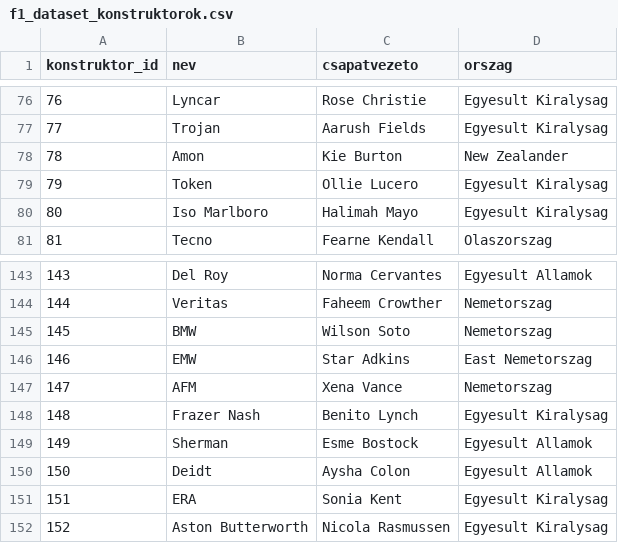
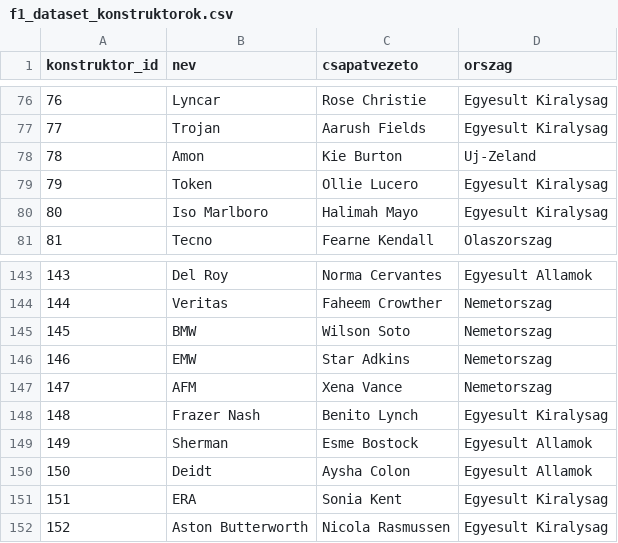
Before and after one commit to MrHumanRebel/sze_adatbazis_kezeles, a CSV file: formula_1/dataset/f1_dataset_konstruktorok.csv, drawn as a sheet; only a part is shown, gaps mark what is left out.

Commit message:
fix(f1): fix country names in constructor dataset

```diff
--- a/formula_1/dataset/f1_dataset_konstruktorok.csv
+++ b/formula_1/dataset/f1_dataset_konstruktorok.csv
@@ -77,3 +77,3 @@ konstruktor_id,nev,csapatvezeto,orszag
 77,Trojan,Aarush Fields,Egyesult Kiralysag
-78,Amon,Kie Burton,New Zealander
+78,Amon,Kie Burton,Uj-Zeland
 79,Token,Ollie Lucero,Egyesult Kiralysag
@@ -145,3 +145,3 @@ konstruktor_id,nev,csapatvezeto,orszag
 145,BMW,Wilson Soto,Nemetorszag
-146,EMW,Star Adkins,East Nemetorszag
+146,EMW,Star Adkins,Nemetorszag
 147,AFM,Xena Vance,Nemetorszag
```
